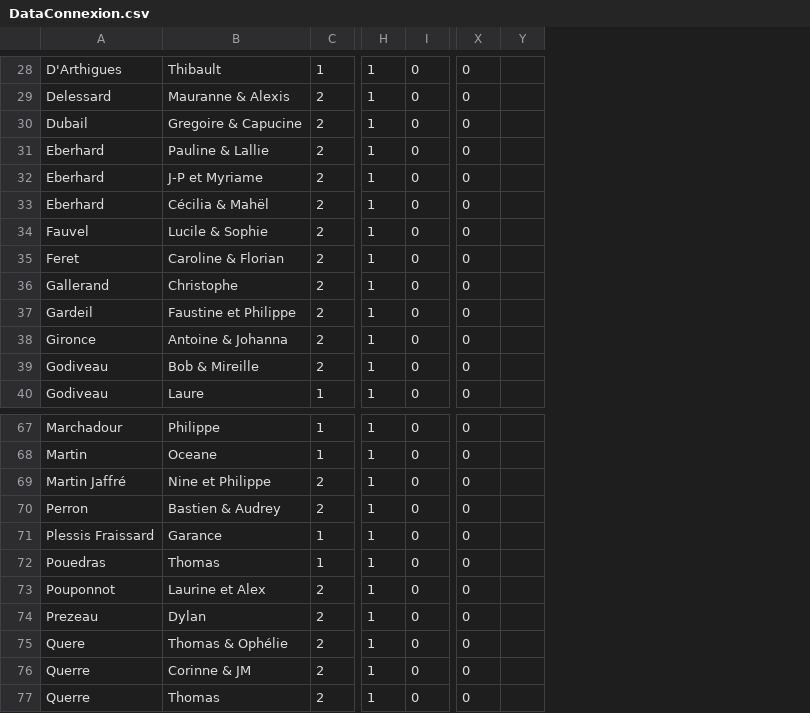
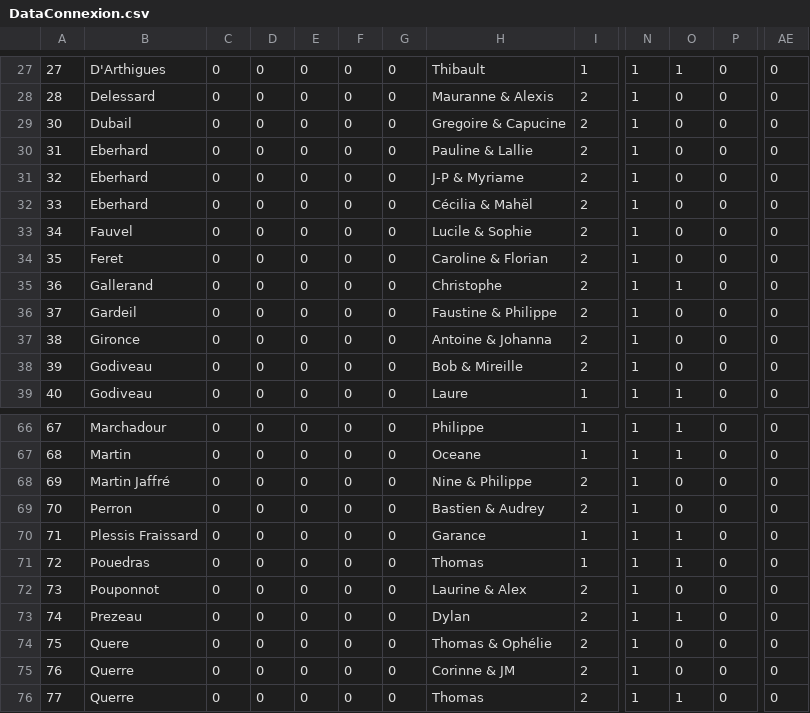
Before and after one commit to AClaich/Mariage, a CSV file: src/assets/DataConnexion.csv, drawn as a sheet; only a part is shown, gaps mark what is left out; removed rows and columns are numbered as before the commit, all else as after; the diff covers the shown part only; the diff names each change by its address in the sheet, - before the commit and + after, or states it on an @@ line.

```diff
--- a/src/assets/DataConnexion.csv
+++ b/src/assets/DataConnexion.csv
+column A, rows 27-39: 27 | 28 | 30 | 31 | 32 | 33 | 34 | 35 | 36 | 37 | 38 | 39 | 40; rows 66-76: 67 | 68 | 69 | 70 | 71 | 72 | 73 | 74 | 75 | 76 | 77
+column C, rows 27-39: all 0; rows 66-76: all 0
+column D, rows 27-39: all 0; rows 66-76: all 0
+column E, rows 27-39: all 0; rows 66-76: all 0
+column F, rows 27-39: all 0; rows 66-76: all 0
+column G, rows 27-39: all 0; rows 66-76: all 0
+column O, rows 27-39: 1 | 0 | 0 | 0 | 0 | 0 | 0 | 0 | 1 | 0 | 0 | 0 | 1; rows 66-76: 1 | 1 | 0 | 0 | 1 | 1 | 0 | 1 | 0 | 0 | 1
-column Y, empty
-H31: J-P et Myriame
+H31: J-P & Myriame
-H36: Faustine et Philippe
+H36: Faustine & Philippe
-H68: Nine et Philippe
+H68: Nine & Philippe
-H72: Laurine et Alex
+H72: Laurine & Alex
```
Also changed, not shown: 1 added row, 1 removed row and 8 edited cells elsewhere in this file, 5 other files.
